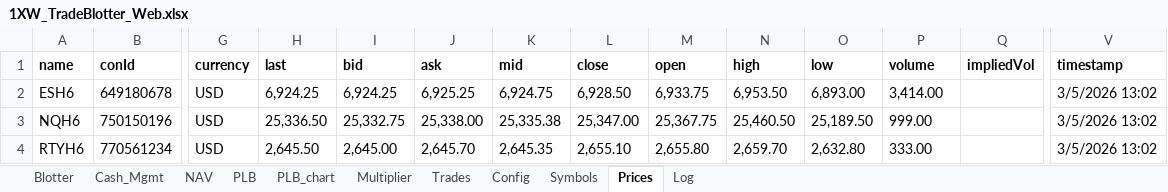
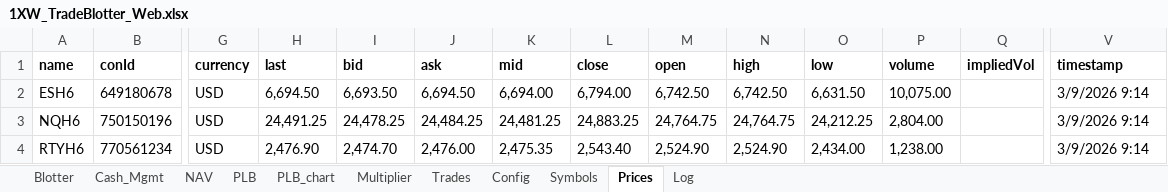
Before and after one commit to spatrese/1xw-website, an Excel workbook: 1XW_TradeBlotter_Web.xlsx, sheet Prices, drawn as a sheet; only a part is shown, gaps mark what is left out; values as stored, in another font and other column widths than the file's, no borders; the diff covers the shown part only; the diff names each change by its address in the sheet, - before the commit and + after, or states it on an @@ line.

```diff
--- a/1XW_TradeBlotter_Web.xlsx (sheet Prices)
+++ b/1XW_TradeBlotter_Web.xlsx (sheet Prices)
-H2 (last): 6,924.25
+H2 (last): 6,694.50
-I2 (bid): 6,924.25
+I2 (bid): 6,693.50
-J2 (ask): 6,925.25
+J2 (ask): 6,694.50
-K2 (mid): 6,924.75
+K2 (mid): 6,694.00
-L2 (close): 6,928.50
+L2 (close): 6,794.00
-M2 (open): 6,933.75
+M2 (open): 6,742.50
-N2 (high): 6,953.50
+N2 (high): 6,742.50
-O2 (low): 6,893.00
+O2 (low): 6,631.50
-P2 (volume): 3,414.00
+P2 (volume): 10,075.00
-V2:V4 (timestamp): 3/5/2026 13:02
+V2:V4 (timestamp): 3/9/2026 9:14
-H3 (last): 25,336.50
+H3 (last): 24,491.25
-I3 (bid): 25,332.75
+I3 (bid): 24,478.25
-J3 (ask): 25,338.00
+J3 (ask): 24,484.25
-K3 (mid): 25,335.38
+K3 (mid): 24,481.25
-L3 (close): 25,347.00
+L3 (close): 24,883.25
-M3 (open): 25,367.75
+M3 (open): 24,764.75
-N3 (high): 25,460.50
+N3 (high): 24,764.75
-O3 (low): 25,189.50
+O3 (low): 24,212.25
-P3 (volume): 999.00
+P3 (volume): 2,804.00
-H4 (last): 2,645.50
+H4 (last): 2,476.90
-I4 (bid): 2,645.00
+I4 (bid): 2,474.70
-J4 (ask): 2,645.70
+J4 (ask): 2,476.00
-K4 (mid): 2,645.35
+K4 (mid): 2,475.35
-L4 (close): 2,655.10
+L4 (close): 2,543.40
-M4 (open): 2,655.80
+M4 (open): 2,524.90
-N4 (high): 2,659.70
+N4 (high): 2,524.90
-O4 (low): 2,632.80
+O4 (low): 2,434.00
-P4 (volume): 333.00
+P4 (volume): 1,238.00
```
Also changed, not shown: 1 added row, 1 removed row and 271 edited cells elsewhere in this sheet, sheet Blotter, sheet Trades, sheet PLB, sheet Log, sheet NAV, sheet Multiplier, 1 more sheet, charts or pictures, 2 other files.
